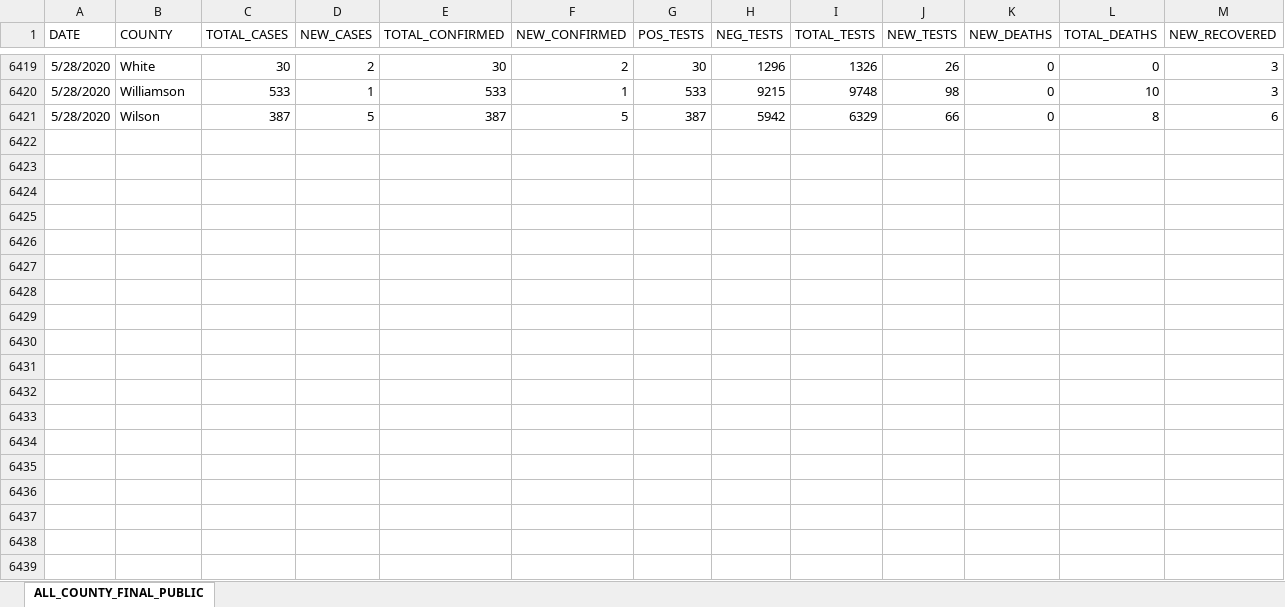
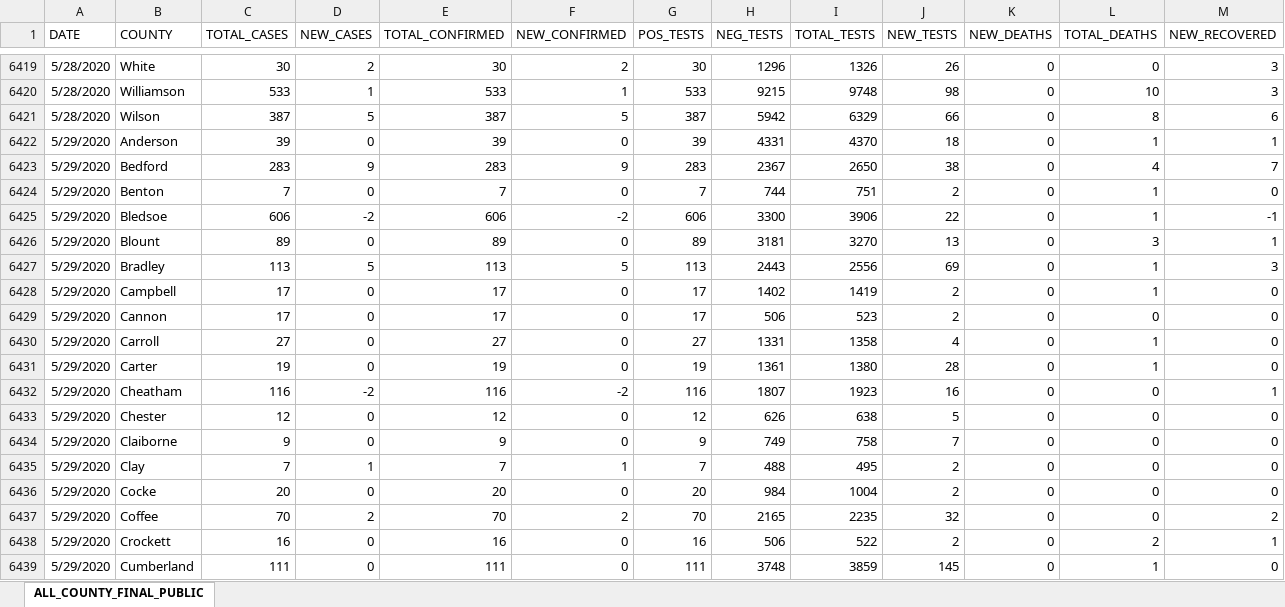
Before and after one commit to josephtaylor/tennessee-covid-19, an Excel workbook: src/assets/Public-Dataset-County-New.XLSX, sheet ALL_COUNTY_FINAL_PUBLIC, drawn as a sheet; only a part is shown, gaps mark what is left out; values as stored, in another font and other column widths than the file's, no borders; rows hold the shown columns only; the diff covers the shown part only; the diff names each change by its address in the sheet, - before the commit and + after, or states it on an @@ line.

Commit message:
County-Level Data

```diff
--- a/src/assets/Public-Dataset-County-New.XLSX (sheet ALL_COUNTY_FINAL_PUBLIC)
+++ b/src/assets/Public-Dataset-County-New.XLSX (sheet ALL_COUNTY_FINAL_PUBLIC)
+row 6422: 5/29/2020 | Anderson | 39 | 0 | 39 | 0 | 39 | 4331 | 4370 | 18 | 0 | 1 | 1
+row 6423: 5/29/2020 | Bedford | 283 | 9 | 283 | 9 | 283 | 2367 | 2650 | 38 | 0 | 4 | 7
+row 6424: 5/29/2020 | Benton | 7 | 0 | 7 | 0 | 7 | 744 | 751 | 2 | 0 | 1 | 0
+row 6425: 5/29/2020 | Bledsoe | 606 | -2 | 606 | -2 | 606 | 3300 | 3906 | 22 | 0 | 1 | -1
+row 6426: 5/29/2020 | Blount | 89 | 0 | 89 | 0 | 89 | 3181 | 3270 | 13 | 0 | 3 | 1
+row 6427: 5/29/2020 | Bradley | 113 | 5 | 113 | 5 | 113 | 2443 | 2556 | 69 | 0 | 1 | 3
+row 6428: 5/29/2020 | Campbell | 17 | 0 | 17 | 0 | 17 | 1402 | 1419 | 2 | 0 | 1 | 0
+row 6429: 5/29/2020 | Cannon | 17 | 0 | 17 | 0 | 17 | 506 | 523 | 2 | 0 | 0 | 0
+row 6430: 5/29/2020 | Carroll | 27 | 0 | 27 | 0 | 27 | 1331 | 1358 | 4 | 0 | 1 | 0
+row 6431: 5/29/2020 | Carter | 19 | 0 | 19 | 0 | 19 | 1361 | 1380 | 28 | 0 | 1 | 0
+row 6432: 5/29/2020 | Cheatham | 116 | -2 | 116 | -2 | 116 | 1807 | 1923 | 16 | 0 | 0 | 1
+row 6433: 5/29/2020 | Chester | 12 | 0 | 12 | 0 | 12 | 626 | 638 | 5 | 0 | 0 | 0
+row 6434: 5/29/2020 | Claiborne | 9 | 0 | 9 | 0 | 9 | 749 | 758 | 7 | 0 | 0 | 0
+row 6435: 5/29/2020 | Clay | 7 | 1 | 7 | 1 | 7 | 488 | 495 | 2 | 0 | 0 | 0
+row 6436: 5/29/2020 | Cocke | 20 | 0 | 20 | 0 | 20 | 984 | 1004 | 2 | 0 | 0 | 0
+row 6437: 5/29/2020 | Coffee | 70 | 2 | 70 | 2 | 70 | 2165 | 2235 | 32 | 0 | 0 | 2
+row 6438: 5/29/2020 | Crockett | 16 | 0 | 16 | 0 | 16 | 506 | 522 | 2 | 0 | 2 | 1
+row 6439: 5/29/2020 | Cumberland | 111 | 0 | 111 | 0 | 111 | 3748 | 3859 | 145 | 0 | 1 | 0
```
Also changed, not shown: 79 added rows elsewhere in this sheet, src/assets/Public-Dataset-Daily-Case-Info.XLSX, 5 other files.
